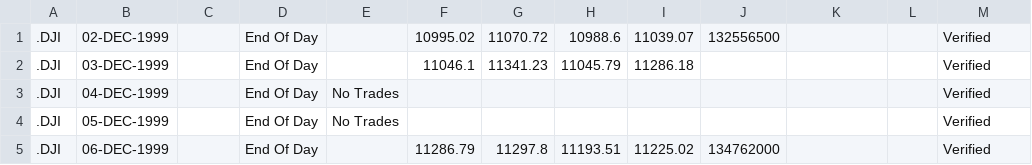
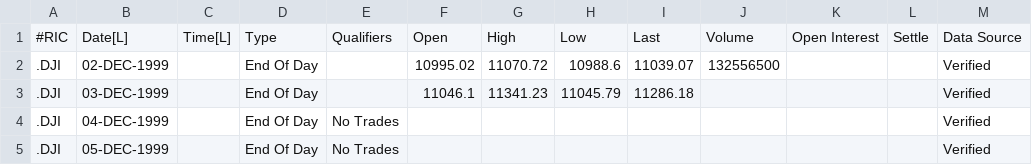
Before and after one commit to bansoji/first-world-problems, a CSV file: common/src/main/resources/72Companies20Lines.csv, drawn as a sheet; only a part is shown; the shorter side is filled out with more unchanged rows; the diff names each change by its address in the sheet, - before the commit and + after, or states it on an @@ line.

```diff
--- a/common/src/main/resources/72Companies20Lines.csv
+++ b/common/src/main/resources/72Companies20Lines.csv
+row 1: #RIC | Date[L] | Time[L] | Type | Qualifiers | Open | High | Low | Last | Volume | Open Interest | Settle | Data Source
```
Also changed, not shown: 5 other files.
